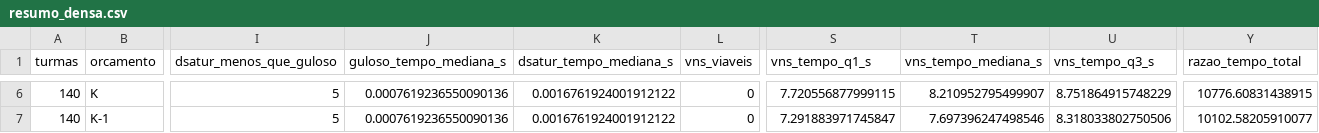
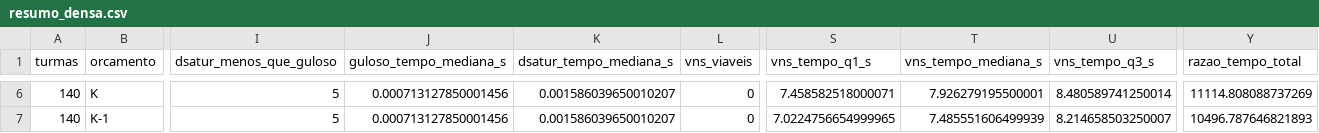
Before and after one commit to GersonMJL/time-allocation, a CSV file: resultados/resumo_densa.csv, drawn as a sheet; only a part is shown, gaps mark what is left out; the diff covers the shown part only; the diff names each change by its address in the sheet, - before the commit and + after, or states it on an @@ line.

```diff
--- a/resultados/resumo_densa.csv
+++ b/resultados/resumo_densa.csv
-J6:J7 (guloso_tempo_mediana_s): 0.0007619236550090136
+J6:J7 (guloso_tempo_mediana_s): 0.000713127850001456
-K6:K7 (dsatur_tempo_mediana_s): 0.0016761924001912122
+K6:K7 (dsatur_tempo_mediana_s): 0.001586039650010207
-S6 (vns_tempo_q1_s): 7.720556877999115
+S6 (vns_tempo_q1_s): 7.458582518000071
-T6 (vns_tempo_mediana_s): 8.210952795499907
+T6 (vns_tempo_mediana_s): 7.926279195500001
-U6 (vns_tempo_q3_s): 8.751864915748229
+U6 (vns_tempo_q3_s): 8.480589741250014
-Y6 (razao_tempo_total): 10776.60831438915
+Y6 (razao_tempo_total): 11114.808088737269
-S7 (vns_tempo_q1_s): 7.291883971745847
+S7 (vns_tempo_q1_s): 7.0224756654999965
-T7 (vns_tempo_mediana_s): 7.697396247498546
+T7 (vns_tempo_mediana_s): 7.485551606499939
-U7 (vns_tempo_q3_s): 8.318033802750506
+U7 (vns_tempo_q3_s): 8.214658503250007
-Y7 (razao_tempo_total): 10102.58205910077
+Y7 (razao_tempo_total): 10496.787646821893
```
Also changed, not shown: 36 edited cells elsewhere in this file, resultados/construtivos.csv, resultados/construtivos_densa.csv, 12 other files.
